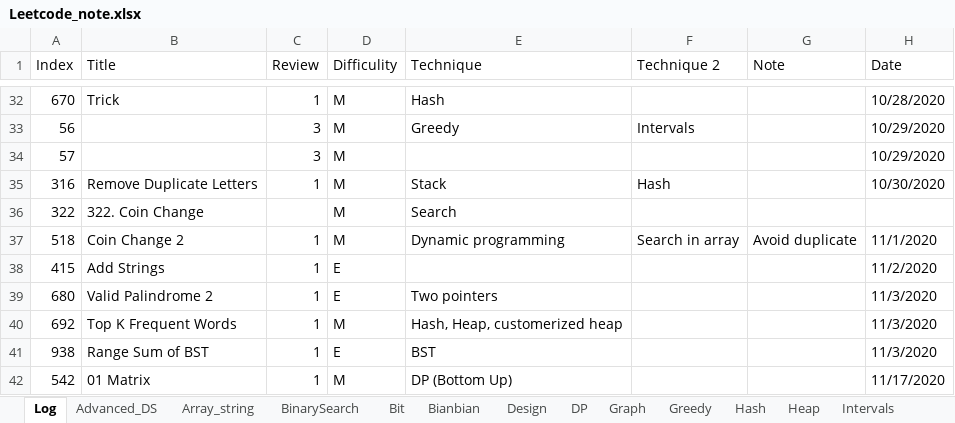
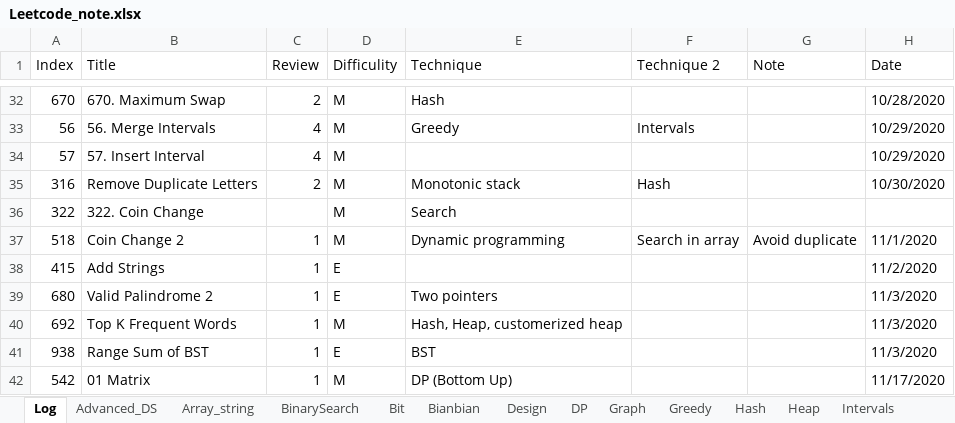
Before and after one commit to yue-w/LeetCode, an Excel workbook: Leetcode_note.xlsx, sheet Log, drawn as a sheet; only a part is shown, gaps mark what is left out; values as stored, in another font and other column widths than the file's, no cell formats; the diff covers the shown part only; the diff names each change by its address in the sheet, - before the commit and + after, or states it on an @@ line.

```diff
--- a/Leetcode_note.xlsx (sheet Log)
+++ b/Leetcode_note.xlsx (sheet Log)
-B32 (Title): Trick
+B32 (Title): 670. Maximum Swap
-C32 (Review): 1
+C32 (Review): 2
-B33 (Title): (empty)
+B33 (Title): 56. Merge Intervals
-C33:C34 (Review): 3
+C33:C34 (Review): 4
-B34 (Title): (empty)
+B34 (Title): 57. Insert Interval
-C35 (Review): 1
+C35 (Review): 2
-E35 (Technique): Stack
+E35 (Technique): Monotonic stack
```
Also changed, not shown: 37 edited cells elsewhere in this sheet, sheet Stack_Queue, cell formats, SQL_note.xlsx, review.xlsx, 16 other files.
